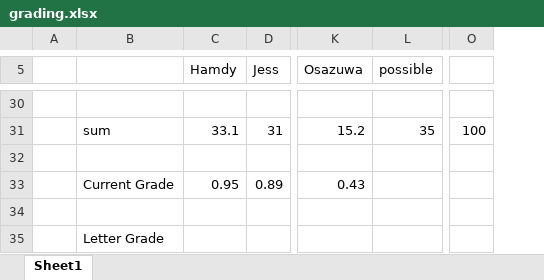
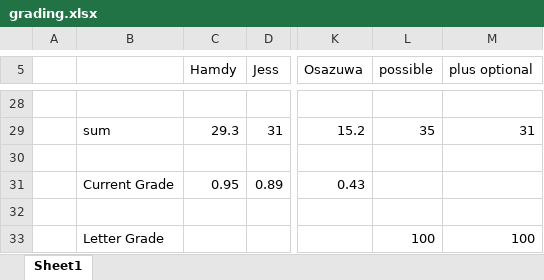
Before and after one commit to benbeeler/TEACHING, an Excel workbook: Nuclear_Fuel_Performance/NE533_Spring2022/grading.xlsx, sheet Sheet1, drawn as a sheet; only a part is shown, gaps mark what is left out; values as stored, in another font and other column widths than the file's, no borders; removed rows and columns are numbered as before the commit, all else as after; the diff covers the shown part only; the diff names each change by its address in the sheet, - before the commit and + after, or states it on an @@ line.

```diff
--- a/Nuclear_Fuel_Performance/NE533_Spring2022/grading.xlsx (sheet Sheet1)
+++ b/Nuclear_Fuel_Performance/NE533_Spring2022/grading.xlsx (sheet Sheet1)
+column M (plus optional), rows 29-33: 31 |  |  |  | 100
-column O, row 31: 100
-C29 (Hamdy): 33.1
+C29 (Hamdy): 29.3
-L33 (possible): (empty)
+L33 (possible): 100
```
Also changed, not shown: 2 added rows, 4 removed rows and 26 edited cells elsewhere in this sheet, formulas that keep their value, 6 other files.
